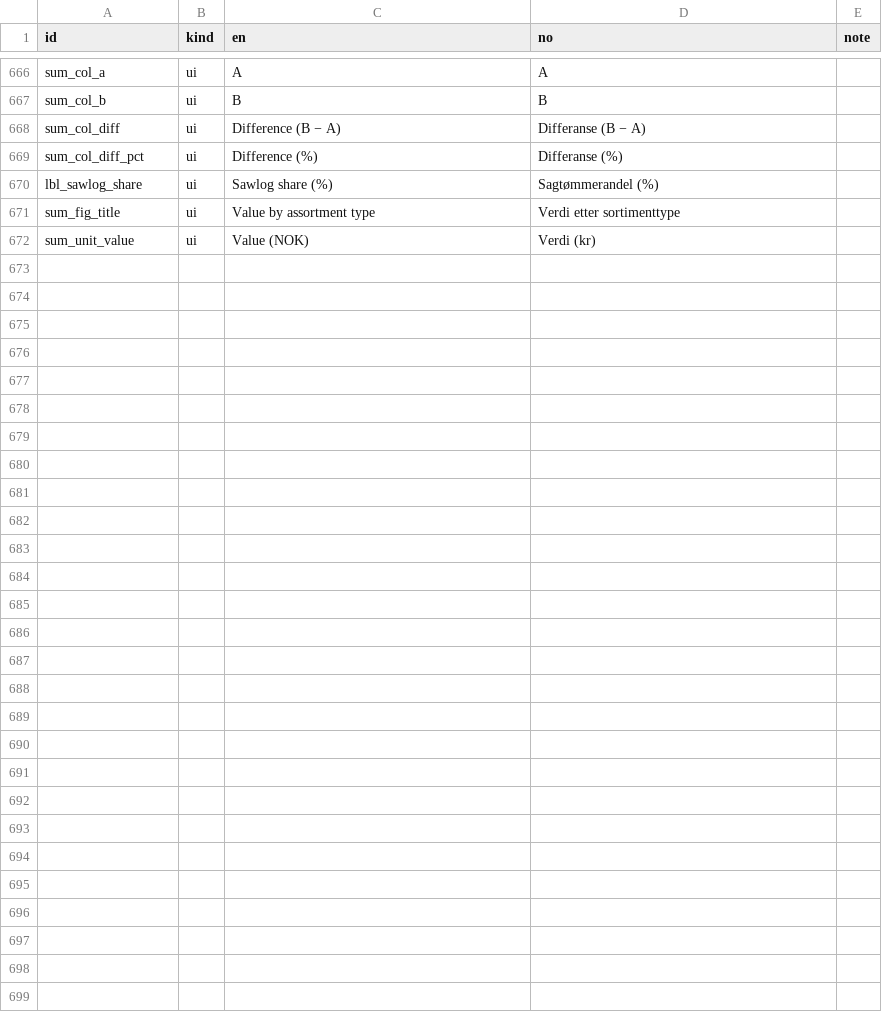
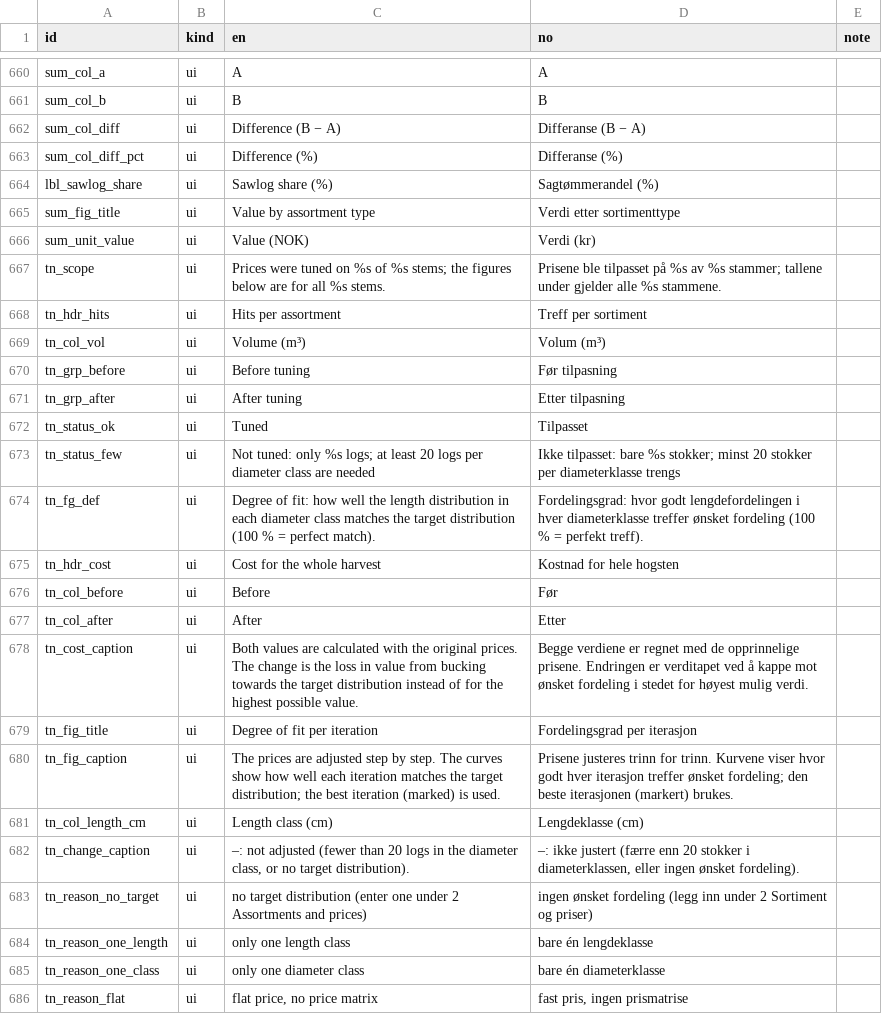
Before and after one commit to SmartForest-no/optBuck, a CSV file: inputs/i18n/translations.csv, drawn as a sheet; only a part is shown, gaps mark what is left out; the diff covers the shown part only.

Commit message:
D5, D6, D7: Pristilpasning presentation, StanForD-valid exports, tuning on all stem sources
D6: hidden SourceXml/SourceFingerprint keep an imported product's own elements (ProductUserID, SpeciesGroupUserID, ModificationDate, metadata, ManualFreeBuck, TopLogFreeBuck, ProductCondition, LimitationDefinition, ...); .pin and .hpr exports validate against the StanForD XSD (audit 35), write the file's own diameter classes, unique ASCII IDs, neutral values for Apter-made products; grid price edits set all rows of a file class.
D5: all sawlog assortments listed (untunable greyed with reason), hits table, cost table, 700x320 figure, matrix header and dash fixes, display names.
D7: tuning runs on built-in, tree-list and .hpr stems (prepare_job_async).

```diff
--- a/inputs/i18n/translations.csv
+++ b/inputs/i18n/translations.csv
@@ -672 +666,21 @@
 "sum_unit_value","ui","Value (NOK)","Verdi (kr)",""
+"tn_scope","ui","Prices were tuned on %s of %s stems; the figures below are for all %s stems.","Prisene ble tilpasset på %s av %s stammer; tallene under gjelder alle %s stammene.",""
+"tn_hdr_hits","ui","Hits per assortment","Treff per sortiment",""
+"tn_col_vol","ui","Volume (m³)","Volum (m³)",""
+"tn_grp_before","ui","Before tuning","Før tilpasning",""
+"tn_grp_after","ui","After tuning","Etter tilpasning",""
+"tn_status_ok","ui","Tuned","Tilpasset",""
+"tn_status_few","ui","Not tuned: only %s logs; at least 20 logs per diameter class are needed","Ikke tilpasset: bare %s stokker; minst 20 stokker per diameterklasse trengs",""
+"tn_fg_def","ui","Degree of fit: how well the length distribution in each diameter class matches the target distribution (100 % = perfect match).","Fordelingsgrad: hvor godt lengdefordelingen i hver diameterklasse treffer ønsket fordeling (100 % = perfekt treff).",""
+"tn_hdr_cost","ui","Cost for the whole harvest","Kostnad for hele hogsten",""
+"tn_col_before","ui","Before","Før",""
+"tn_col_after","ui","After","Etter",""
+"tn_cost_caption","ui","Both values are calculated with the original prices. The change is the loss in value from bucking towards the target distribution instead of for the highest possible value.","Begge verdiene er regnet med de opprinnelige prisene. Endringen er verditapet ved å kappe mot ønsket fordeling i stedet for høyest mulig verdi.",""
+"tn_fig_title","ui","Degree of fit per iteration","Fordelingsgrad per iterasjon",""
+"tn_fig_caption","ui","The prices are adjusted step by step. The curves show how well each iteration matches the target distribution; the best iteration (marked) is used.","Prisene justeres trinn for trinn. Kurvene viser hvor godt hver iterasjon treffer ønsket fordeling; den beste iterasjonen (markert) brukes.",""
+"tn_col_length_cm","ui","Length class (cm)","Lengdeklasse (cm)",""
+"tn_change_caption","ui","–: not adjusted (fewer than 20 logs in the diameter class, or no target distribution).","–: ikke justert (færre enn 20 stokker i diameterklassen, eller ingen ønsket fordeling).",""
+"tn_reason_no_target","ui","no target distribution (enter one under 2 Assortments and prices)","ingen ønsket fordeling (legg inn under 2 Sortiment og priser)",""
+"tn_reason_one_length","ui","only one length class","bare én lengdeklasse",""
+"tn_reason_one_class","ui","only one diameter class","bare én diameterklasse",""
+"tn_reason_flat","ui","flat price, no price matrix","fast pris, ingen prismatrise",""
```
Also changed, not shown: 6 removed rows and 4 edited cells elsewhere in this file, outputs/app_smoke/audit_17_app_smoke.csv, outputs/distribution_import/audit_34_distribution_import.csv, 29 other files.
